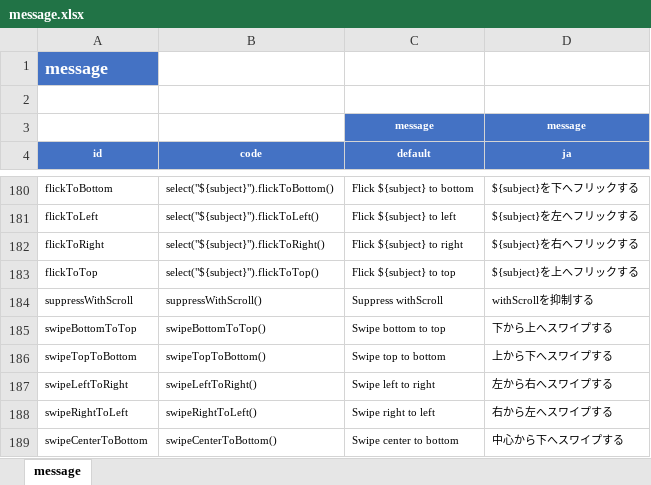
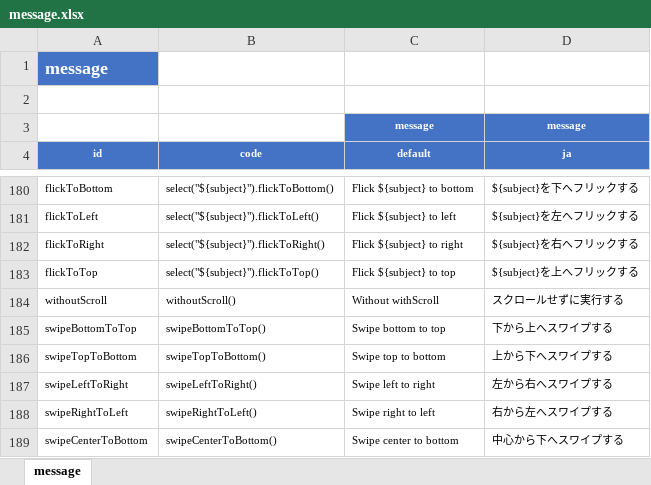
Before and after one commit to ldi-github/shirates-core, an Excel workbook: src/main/resources/message.xlsx, sheet message, drawn as a sheet; only a part is shown, gaps mark what is left out; values as stored, in another font and other column widths than the file's, no borders; conditional formats not drawn; removed rows and columns are numbered as before the commit, all else as after; the diff names each change by its address in the sheet, - before the commit and + after, or states it on an @@ line.

Commit message:
Function renamed  suppressWithScroll -> withoutScroll

```diff
--- a/src/main/resources/message.xlsx (sheet message)
+++ b/src/main/resources/message.xlsx (sheet message)
-row 184: suppressWithScroll | suppressWithScroll() | Suppress withScroll | withScrollを抑制する
+row 184: withoutScroll | withoutScroll() | Without withScroll | スクロールせずに実行する
```
Also changed, not shown: 5 other files.
